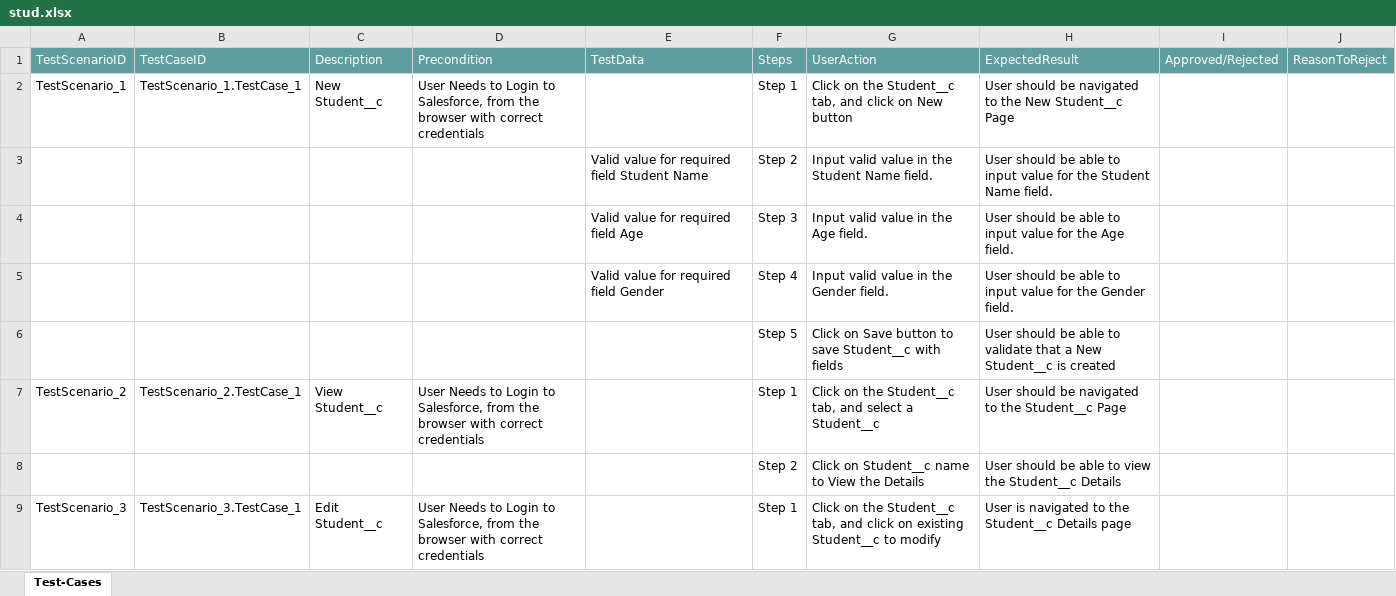
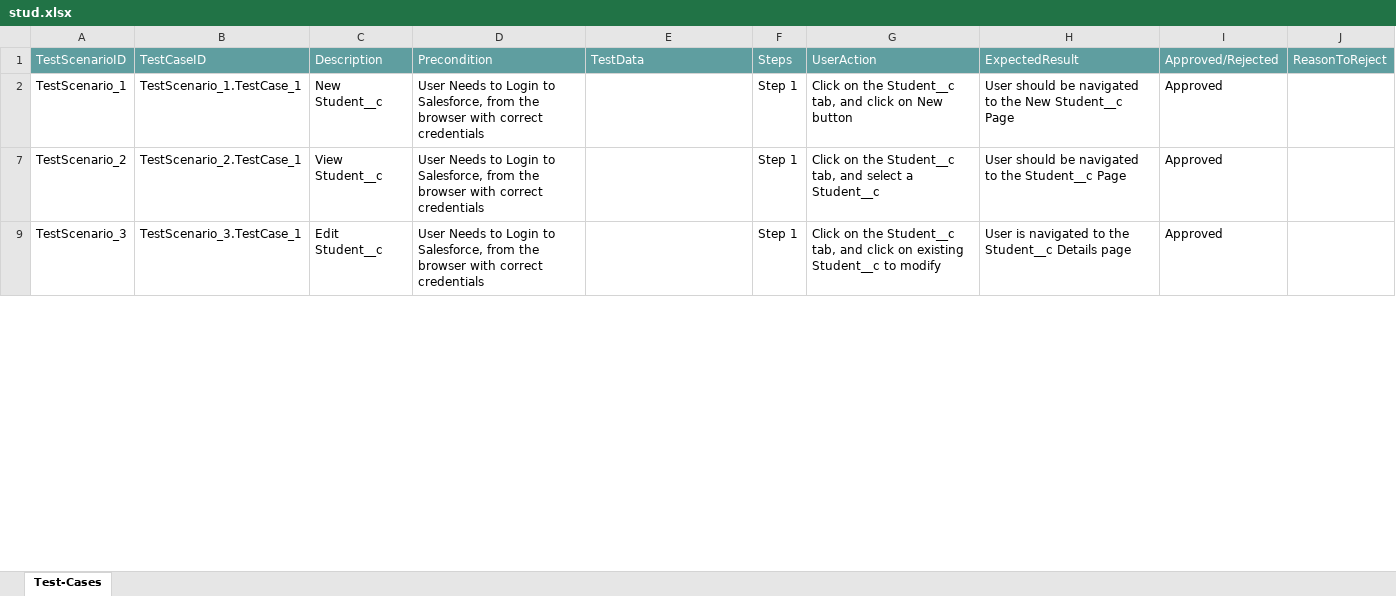
Before and after one commit to ShaikMohamedIrfan/DS, an Excel workbook: stud.xlsx, sheet Test-Cases, drawn as a sheet; only a part is shown; values as stored, in another font and other column widths than the file's, no borders; table styles not drawn; the diff covers the shown part only; the diff names each change by its address in the sheet, - before the commit and + after, or states it on an @@ line.

Commit message:
Add files via upload

```diff
--- a/stud.xlsx (sheet Test-Cases)
+++ b/stud.xlsx (sheet Test-Cases)
-I2: (empty)
+I2: Approved
@@ row 3 hidden:  |  |  |  | Valid value for required field Student Name | Step 2 | Input valid value in the Student Name field. | User should be able to input value for the Student Name field. @@
@@ row 4 hidden:  |  |  |  | Valid value for required field Age | Step 3 | Input valid value in the Age field. | User should be able to input value for the Age field. @@
@@ row 5 hidden:  |  |  |  | Valid value for required field Gender | Step 4 | Input valid value in the Gender field. | User should be able to input value for the Gender field. @@
@@ row 6 hidden:  |  |  |  |  | Step 5 | Click on Save button to save Student__c with fields | User should be able to validate that a New Student__c is created @@
-I7: (empty)
+I7: Approved
@@ row 8 hidden:  |  |  |  |  | Step 2 | Click on Student__c name to View the Details | User should be able to view the Student__c Details @@
-I9: (empty)
+I9: Approved
```
Also changed, not shown: 6 hidden or unhidden rows and 1 edited cell elsewhere in this sheet.
